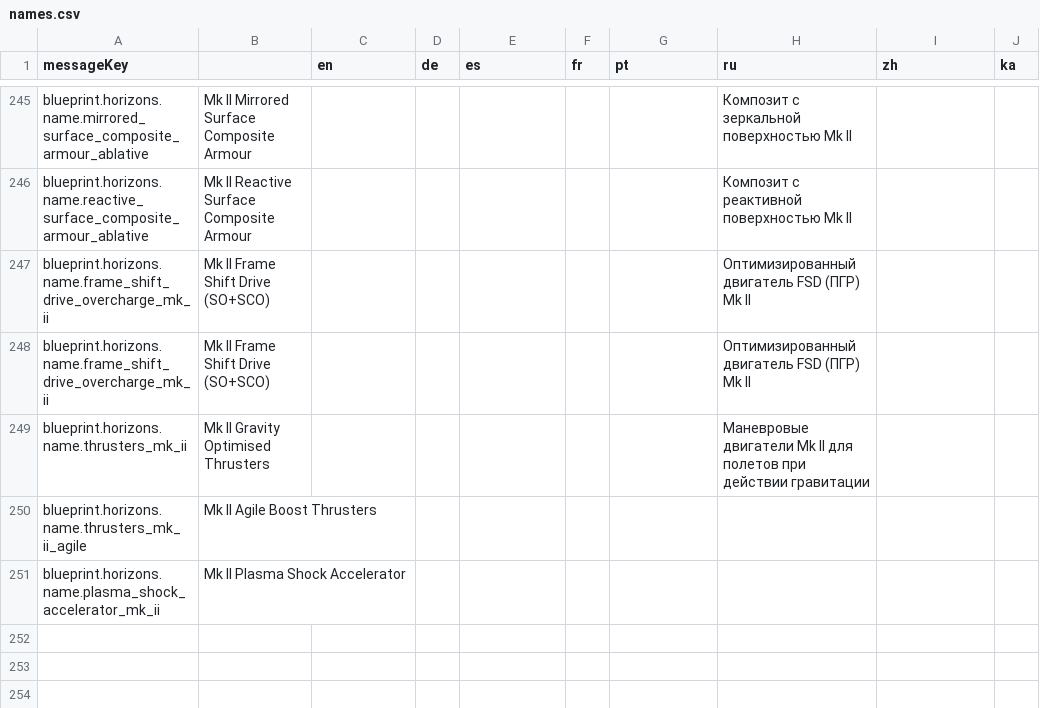
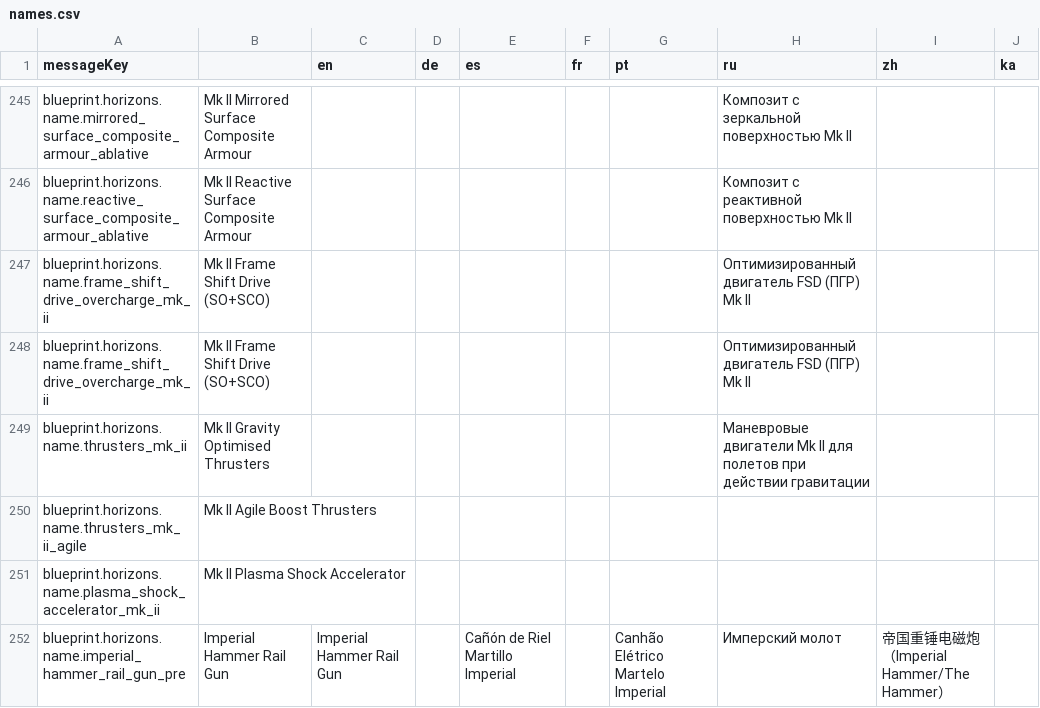
Before and after one commit to jixxed/ed-odyssey-materials-helper, a CSV file: application/src/main/resources/locale/blueprint/horizons/names.csv, drawn as a sheet; only a part is shown, gaps mark what is left out.

Commit message:
Add pre engineered imperial hammer

```diff
--- a/application/src/main/resources/locale/blueprint/horizons/names.csv
+++ b/application/src/main/resources/locale/blueprint/horizons/names.csv
@@ -251 +251,2 @@
 "blueprint.horizons.name.plasma_shock_accelerator_mk_ii","Mk II Plasma Shock Accelerator","","","","","","","",""
+"blueprint.horizons.name.imperial_hammer_rail_gun_pre","Imperial Hammer Rail Gun","Imperial Hammer Rail Gun","","Cañón de Riel Martillo Imperial","","Canhão Elétrico Martelo Imperial","Имперский молот","帝国重锤电磁炮（Imperial Hammer/The Hammer）",""
```
Also changed, not shown: 8 other files.
